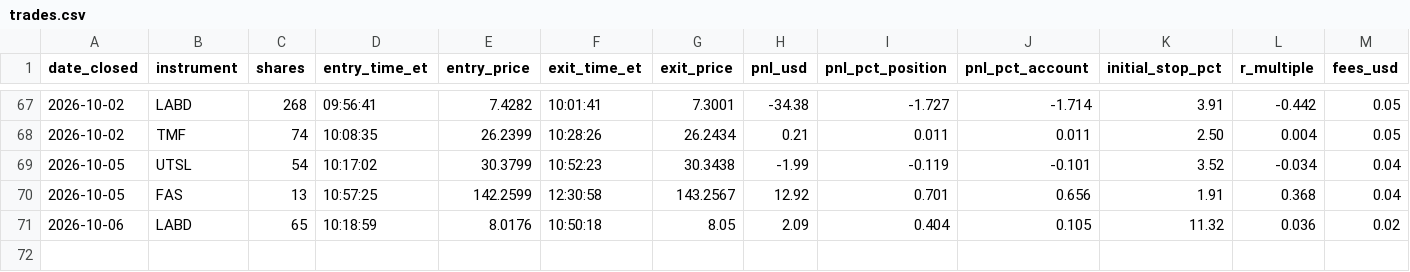
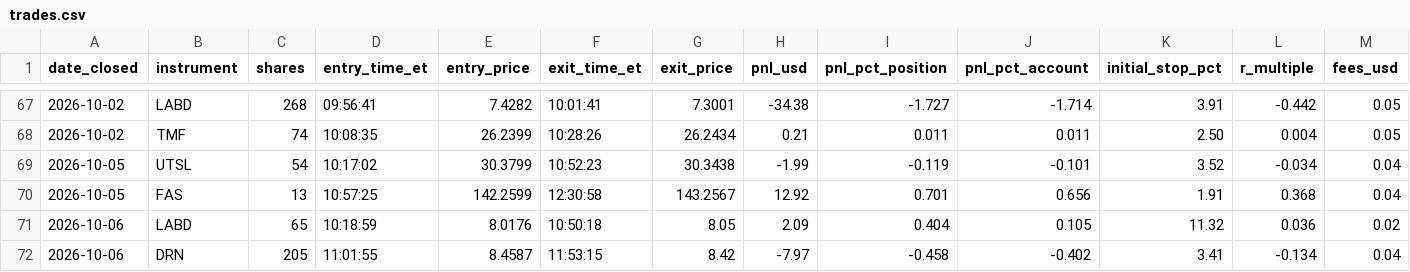
Before and after one commit to adamelci-22/Main, a CSV file: archive/trades.csv, drawn as a sheet; only a part is shown, gaps mark what is left out; rows hold the shown columns only; the diff names each change by its address in the sheet, - before the commit and + after, or states it on an @@ line.

```diff
--- a/archive/trades.csv
+++ b/archive/trades.csv
+row 72: 2026-10-06 | DRN | 205 | 11:01:55 | 8.4587 | 11:53:15 | 8.42 | -7.97 | -0.458 | -0.402 | 3.41 | -0.134 | 0.04
```
Also changed, not shown: 1 other file.
